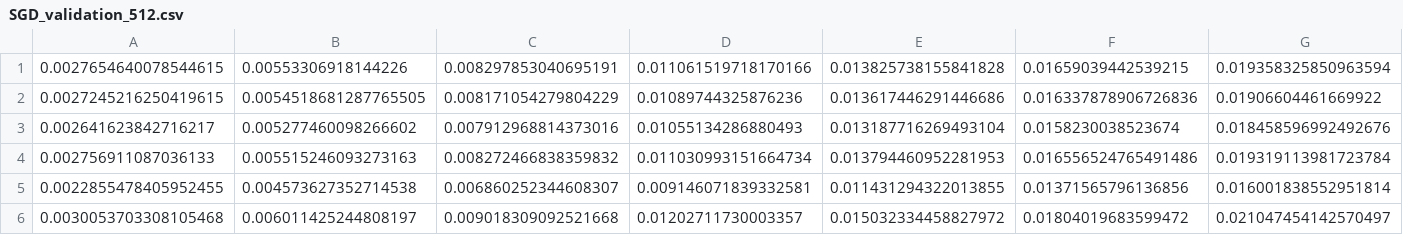
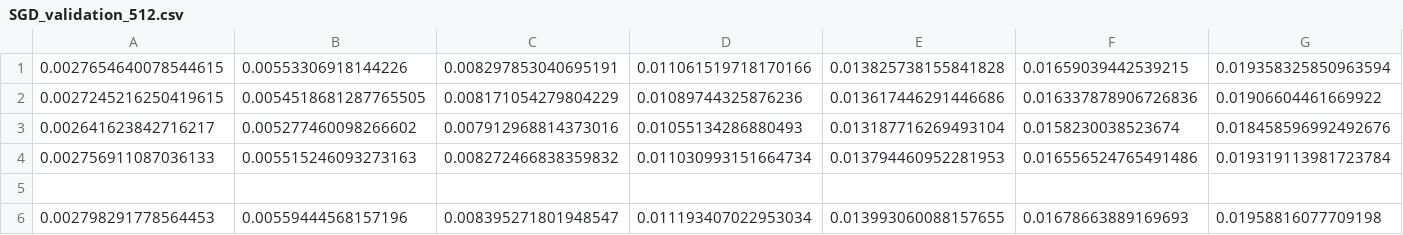
Before and after one commit to Telespielstube/benchmarker, a CSV file: csv/SGD_validation_512.csv, drawn as a sheet; only a part is shown; removed rows and columns are numbered as before the commit, all else as after; rows hold the shown columns only; the diff names each change by its address in the sheet, - before the commit and + after, or states it on an @@ line.

```diff
--- a/csv/SGD_validation_512.csv
+++ b/csv/SGD_validation_512.csv
-row 5: 0.0022855478405952455 | 0.004573627352714538 | 0.006860252344608307 | 0.009146071839332581 | 0.011431294322013855 | 0.01371565796136856 | 0.016001838552951814
+row 5: (empty)
-row 6: 0.0030053703308105468 | 0.006011425244808197 | 0.009018309092521668 | 0.01202711730003357 | 0.015032334458827972 | 0.01804019683599472 | 0.021047454142570497
+row 6: 0.002798291778564453 | 0.00559444568157196 | 0.008395271801948547 | 0.011193407022953034 | 0.013993060088157655 | 0.01678663889169693 | 0.01958816077709198
```
Also changed, not shown: csv/Adam_training_512.csv, csv/Adam_validation_512.csv, 3 other files.
